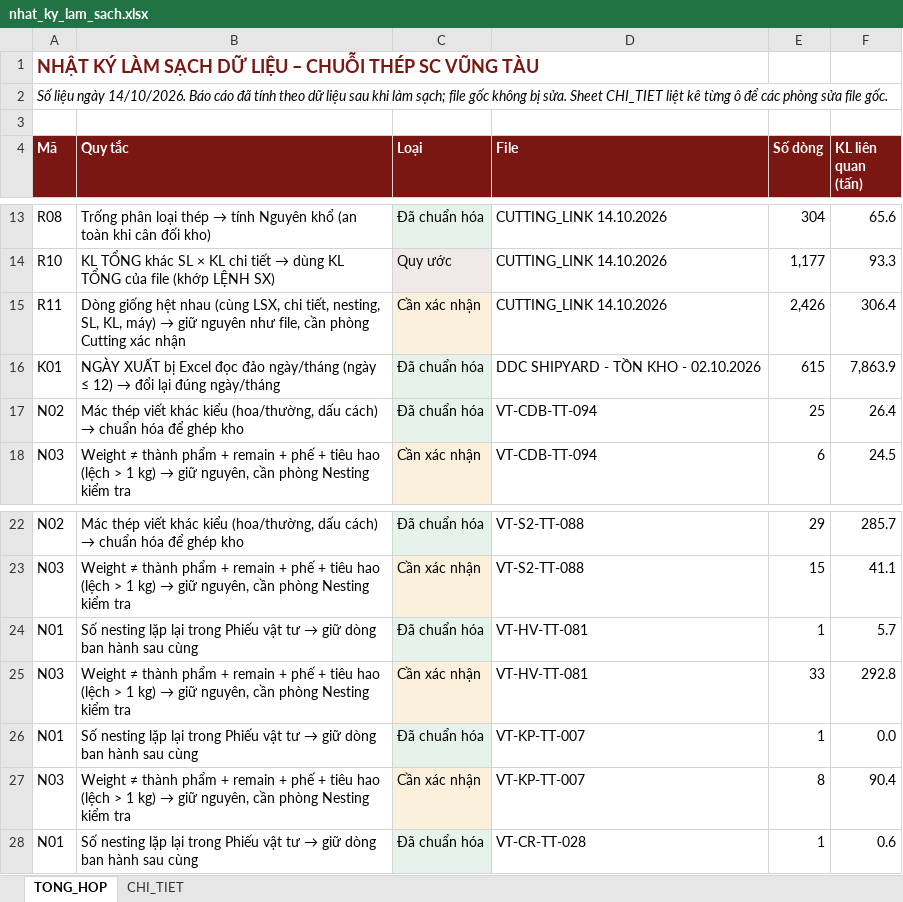
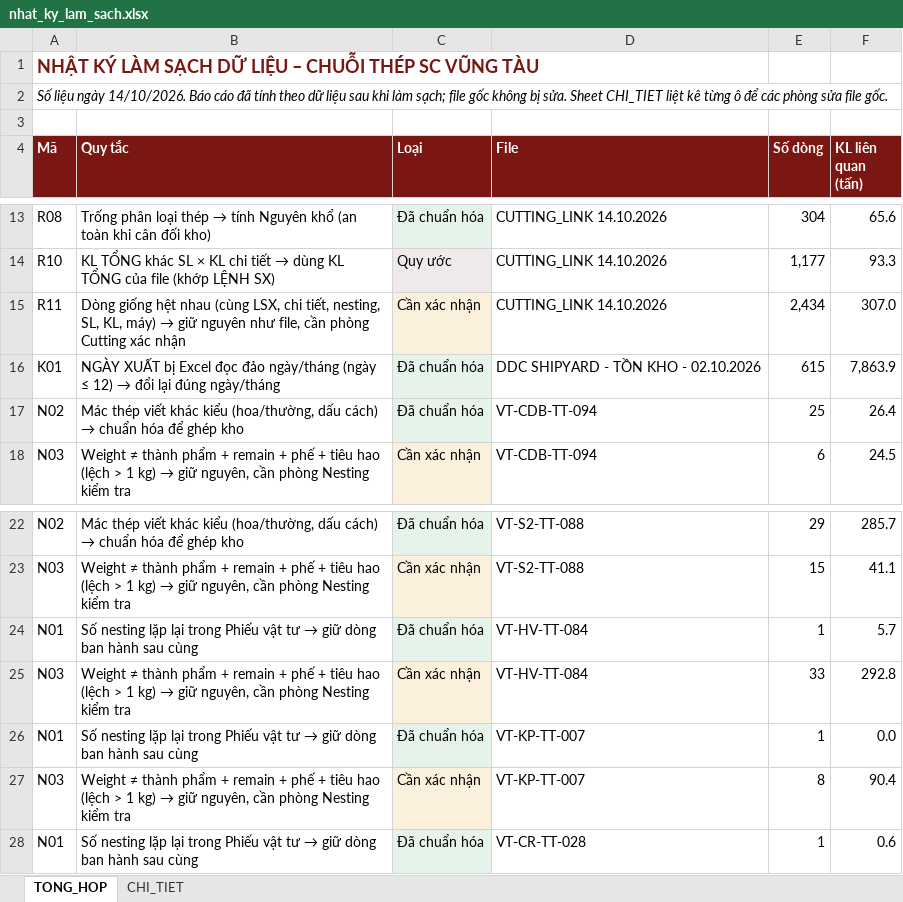
Before and after one commit to phucpt-hub/DDC-Shipyard, an Excel workbook: lich_su/2026-10-14/nhat_ky_lam_sach.xlsx, sheet TONG_HOP, drawn as a sheet; only a part is shown, gaps mark what is left out; values as stored, in another font and other column widths than the file's, no borders; the diff names each change by its address in the sheet, - before the commit and + after, or states it on an @@ line.

```diff
--- a/lich_su/2026-10-14/nhat_ky_lam_sach.xlsx (sheet TONG_HOP)
+++ b/lich_su/2026-10-14/nhat_ky_lam_sach.xlsx (sheet TONG_HOP)
-E15 (Số dòng): 2,426
+E15 (Số dòng): 2,434
-F15 (KL liên quan (tấn)): 306.4
+F15 (KL liên quan (tấn)): 307.0
-D24:D25 (File): VT-HV-TT-081
+D24:D25 (File): VT-HV-TT-084
```
Also changed, not shown: sheet CHI_TIET, nhat_ky_lam_sach.xlsx, 2 other files.
